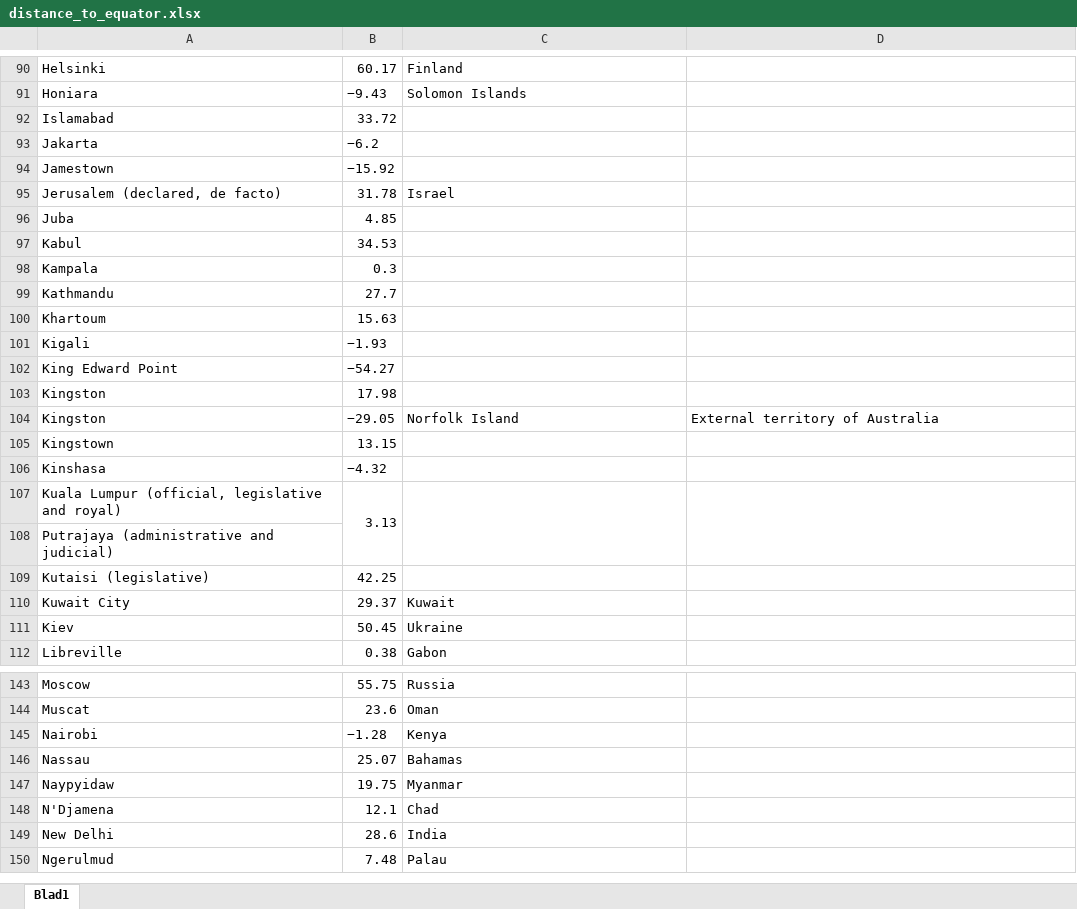
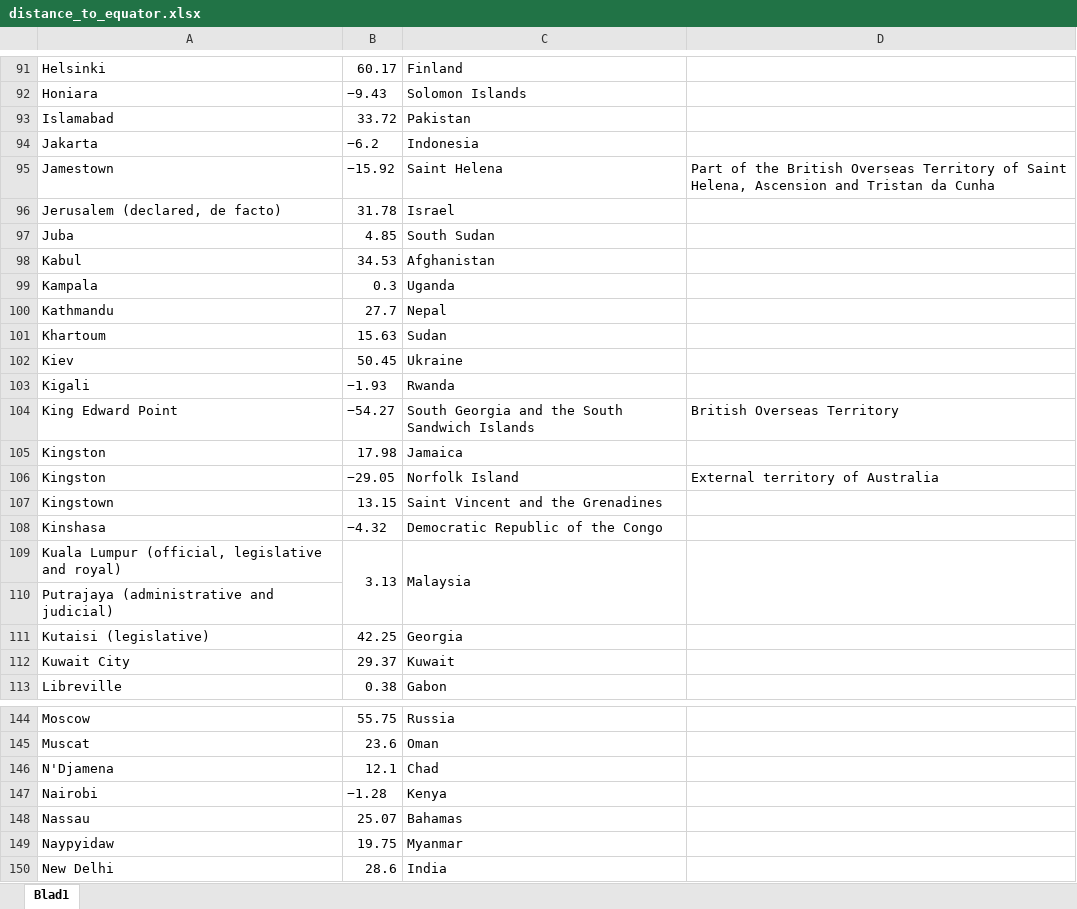
Before and after one commit to FelixDryselius/DataMining-Group23, an Excel workbook: data_tables/distance_to_equator_data/distance_to_equator.xlsx, sheet Blad1, drawn as a sheet; only a part is shown, gaps mark what is left out; the shorter side is filled out with more unchanged rows; values as stored, in another font and other column widths than the file's, no cell formats; charts and pictures not drawn; addresses are those after the commit; the diff covers the shown part only; the diff names each change by its address in the sheet, - before the commit and + after, or states it on an @@ line.

```diff
--- a/data_tables/distance_to_equator_data/distance_to_equator.xlsx (sheet Blad1)
+++ b/data_tables/distance_to_equator_data/distance_to_equator.xlsx (sheet Blad1)
-C93: (empty)
+C93: Pakistan
-C94: (empty)
+C94: Indonesia
-C95: (empty)
+C95: Saint Helena
-D95: (empty)
+D95: Part of the British Overseas Territory of Saint Helena, Ascension and Tristan da Cunha
-C97: (empty)
+C97: South Sudan
-C98: (empty)
+C98: Afghanistan
-C99: (empty)
+C99: Uganda
-C100: (empty)
+C100: Nepal
-C101: (empty)
+C101: Sudan
@@ row 111 moved to row 102: Kiev @@
-C103: (empty)
+C103: Rwanda
-C104: (empty)
+C104: South Georgia and the South Sandwich Islands
-D104: (empty)
+D104: British Overseas Territory
-C105: (empty)
+C105: Jamaica
-C107: (empty)
+C107: Saint Vincent and the Grenadines
-C108: (empty)
+C108: Democratic Republic of the Congo
-C109: (empty)
+C109: Malaysia
-C111: (empty)
+C111: Georgia
@@ row 148 moved to row 146: N'Djamena @@
```
Also changed, not shown: 1 added row, 2 moved rows and 29 edited cells elsewhere in this sheet, cell formats, charts or pictures, 1 other file.
